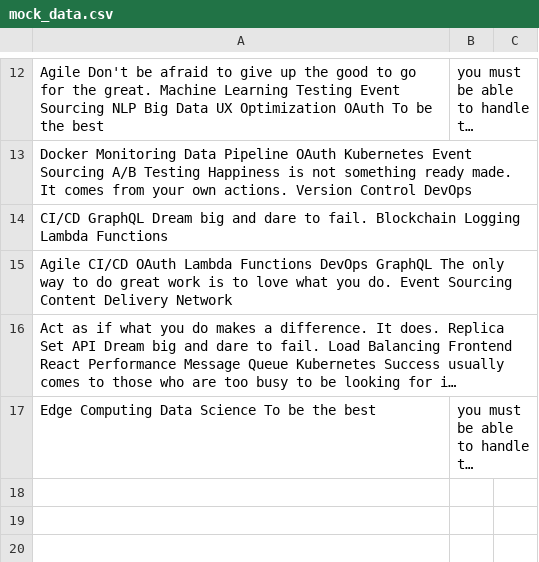
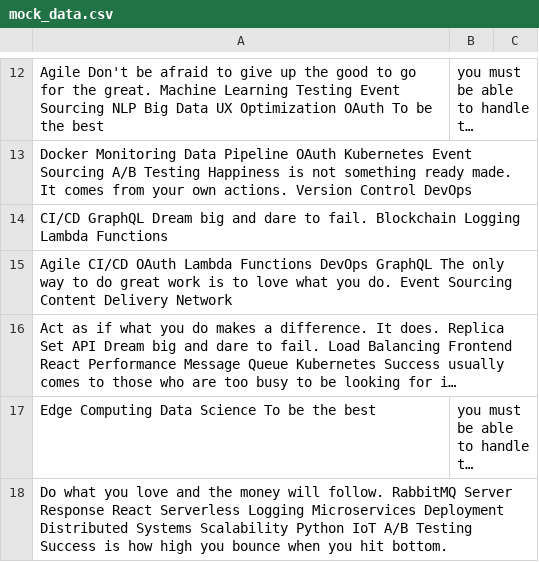
Before and after one commit to bingo-0h/mehn5513, a CSV file: archive/mock_data.csv, drawn as a sheet; only a part is shown, gaps mark what is left out; long unchanged cells end in …; the diff names each change by its address in the sheet, - before the commit and + after, or states it on an @@ line.

```diff
--- a/archive/mock_data.csv
+++ b/archive/mock_data.csv
+row 18: Do what you love and the money will follow. RabbitMQ Server Response React Serverless Logging Microservices Deployment Distributed Systems Scalability Python IoT A/B Testing Success is how high you bounce when you hit bottom.
```
Also changed, not shown: archive/data.csv, 3 other files.
